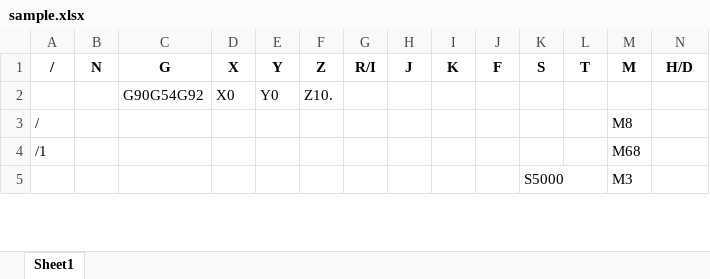
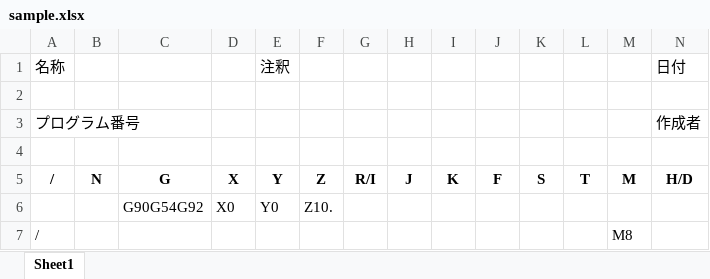
Before and after one commit to NCVC-CAM/PythonScripts, an Excel workbook: sample.xlsx, sheet Sheet1, drawn as a sheet; only a part is shown; the shorter side is filled out with more unchanged rows; values as stored, in another font and other column widths than the file's, no borders; rows hold the shown columns only; the diff names each change by its address in the sheet, - before the commit and + after, or states it on an @@ line.

```diff
--- a/sample.xlsx (sheet Sheet1)
+++ b/sample.xlsx (sheet Sheet1)
+row 1: 名称 |  |  |  | 注釈 |  |  |  |  |  |  |  |  | 日付
+row 2: (empty)
+row 3: プログラム番号 |  |  |  |  |  |  |  |  |  |  |  |  | 作成者
+row 4: (empty)
```
Also changed, not shown: 1 other file.
